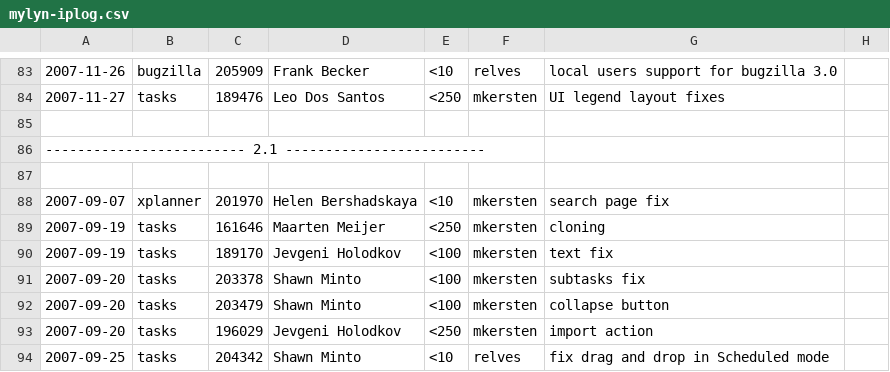
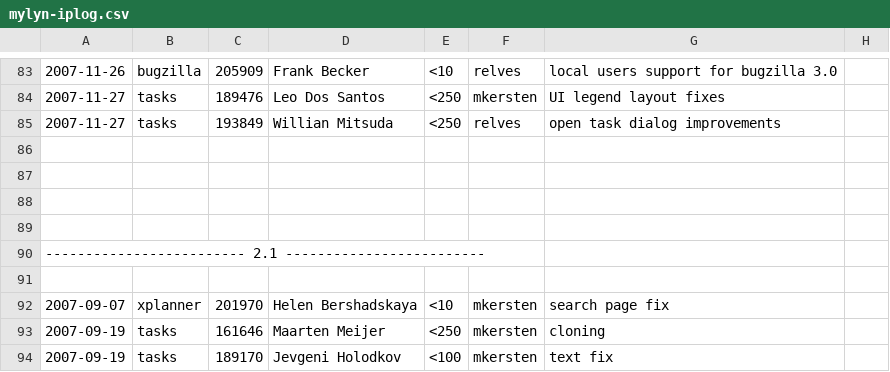
Before and after one commit to eclipse-mylyn/mylyn-website, a CSV file: doc/mylyn-iplog.csv, drawn as a sheet; only a part is shown, gaps mark what is left out; the shorter side is filled out with more unchanged rows; the diff names each change by its address in the sheet, - before the commit and + after, or states it on an @@ line.

Commit message:
NEW - bug 193849: [patch] allow filtering of completed tasks open task dialog https://bugs.eclipse.org/bugs/show_bug.cgi?id=193849

```diff
--- a/doc/mylyn-iplog.csv
+++ b/doc/mylyn-iplog.csv
+row 85: 2007-11-27 | tasks | 193849 | Willian Mitsuda | <250 | relves | open task dialog improvements
+row 86: (empty)
+row 87: (empty)
+row 88: (empty)
```
Also changed, not shown: 1 other file.
